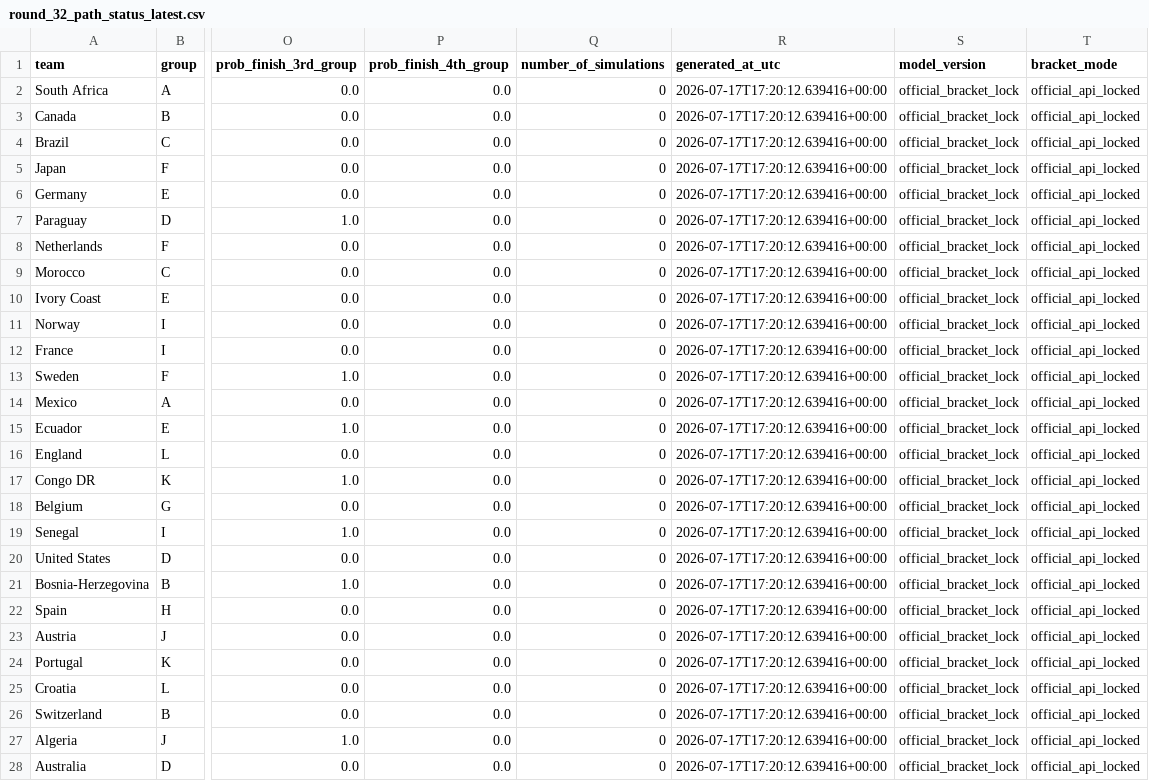
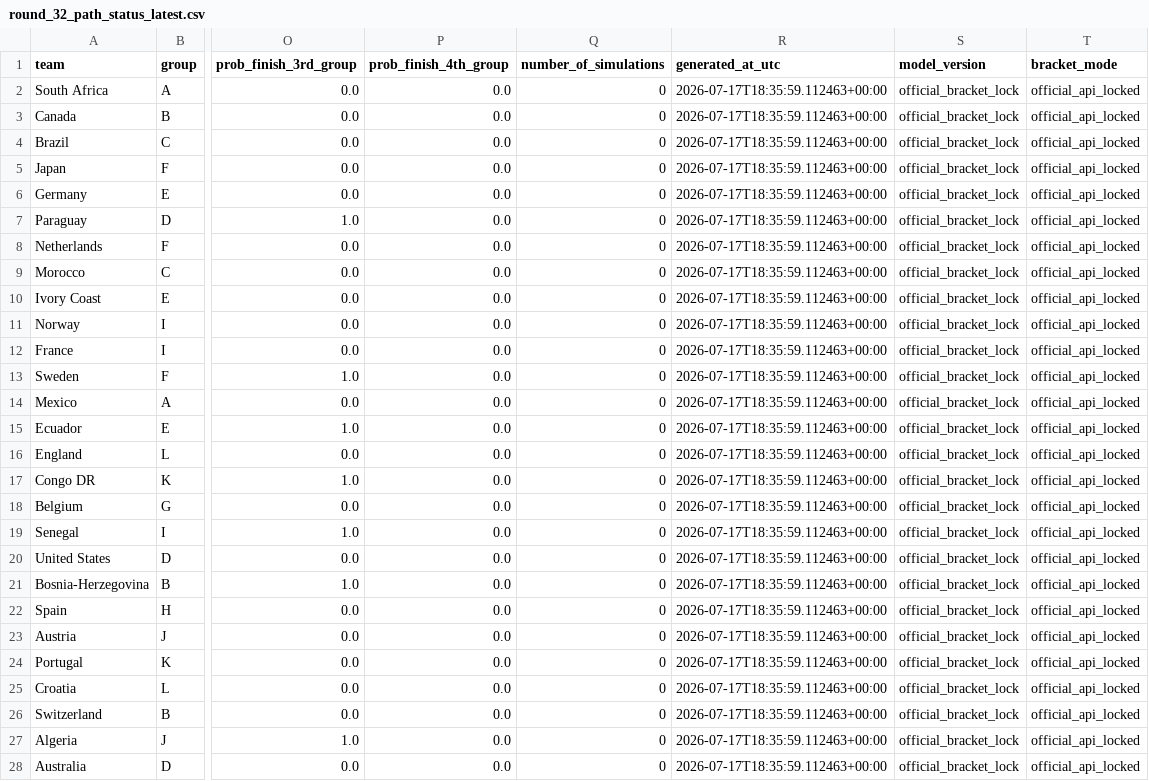
Before and after one commit to hayalows/cupmarket-2026, a CSV file: data/round_32_path_status_latest.csv, drawn as a sheet; only a part is shown, gaps mark what is left out; the diff covers the shown part only; the diff names each change by its address in the sheet, - before the commit and + after, or states it on an @@ line.

```diff
--- a/data/round_32_path_status_latest.csv
+++ b/data/round_32_path_status_latest.csv
-R2:R28 (generated_at_utc): 2026-07-17T17:20:12.639416+00:00
+R2:R28 (generated_at_utc): 2026-07-17T18:35:59.112463+00:00
```
Also changed, not shown: 21 edited cells elsewhere in this file, data/round_32_opponent_probabilities_latest.csv, 3 other files.
